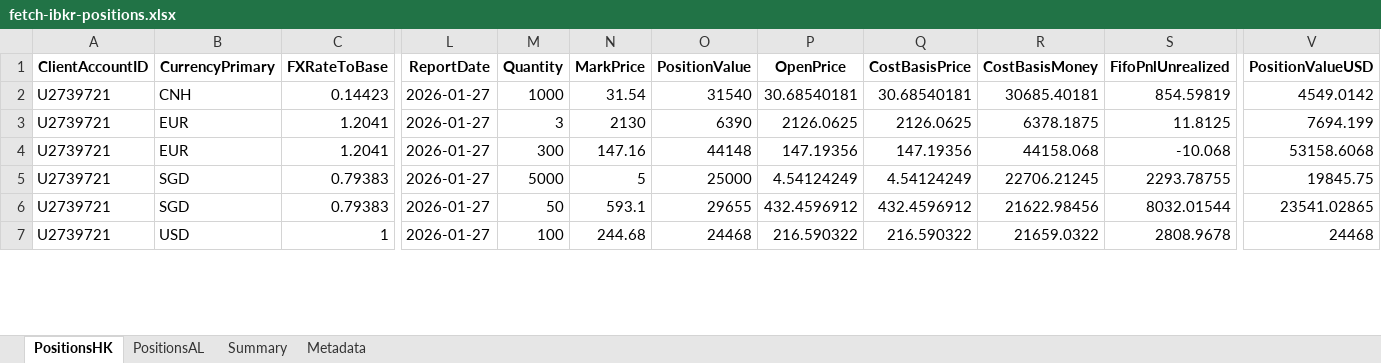
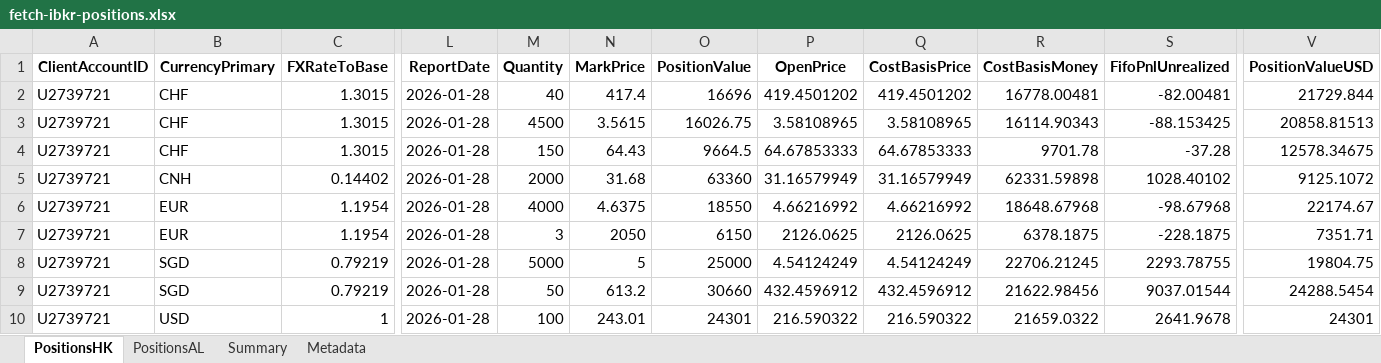
Before and after one commit to timelyrain/timeless-workspace, an Excel workbook: projects/fetch-ibkr-positions.xlsx, sheet PositionsHK, drawn as a sheet; only a part is shown, gaps mark what is left out; values as stored, in another font and other column widths than the file's, no borders; removed rows and columns are numbered as before the commit, all else as after; rows hold the shown columns only; the diff covers the shown part only; the diff names each change by its address in the sheet, - before the commit and + after, or states it on an @@ line.

```diff
--- a/projects/fetch-ibkr-positions.xlsx (sheet PositionsHK)
+++ b/projects/fetch-ibkr-positions.xlsx (sheet PositionsHK)
+row 2: U2739721 | CHF | 1.3015 | 2026-01-28 | 40 | 417.4 | 16696 | 419.4501202 | 419.4501202 | 16778.00481 | -82.00481 | 21729.844
+row 3: U2739721 | CHF | 1.3015 | 2026-01-28 | 4500 | 3.5615 | 16026.75 | 3.58108965 | 3.58108965 | 16114.90343 | -88.153425 | 20858.81513
+row 4: U2739721 | CHF | 1.3015 | 2026-01-28 | 150 | 64.43 | 9664.5 | 64.67853333 | 64.67853333 | 9701.78 | -37.28 | 12578.34675
-C5 (FXRateToBase): 0.14423
+C5 (FXRateToBase): 0.14402
-L5 (ReportDate): 2026-01-27
+L5 (ReportDate): 2026-01-28
-M5 (Quantity): 1000
+M5 (Quantity): 2000
-N5 (MarkPrice): 31.54
+N5 (MarkPrice): 31.68
-O5 (PositionValue): 31540
+O5 (PositionValue): 63360
-P5 (OpenPrice): 30.68540181
+P5 (OpenPrice): 31.16579949
-Q5 (CostBasisPrice): 30.68540181
+Q5 (CostBasisPrice): 31.16579949
-R5 (CostBasisMoney): 30685.40181
+R5 (CostBasisMoney): 62331.59898
-S5 (FifoPnlUnrealized): 854.59819
+S5 (FifoPnlUnrealized): 1028.40102
-V5 (PositionValueUSD): 4549.0142
+V5 (PositionValueUSD): 9125.1072
+row 6: U2739721 | EUR | 1.1954 | 2026-01-28 | 4000 | 4.6375 | 18550 | 4.66216992 | 4.66216992 | 18648.67968 | -98.67968 | 22174.67
-C7 (FXRateToBase): 1.2041
+C7 (FXRateToBase): 1.1954
-L7 (ReportDate): 2026-01-27
+L7 (ReportDate): 2026-01-28
-N7 (MarkPrice): 2130
+N7 (MarkPrice): 2050
-O7 (PositionValue): 6390
+O7 (PositionValue): 6150
-S7 (FifoPnlUnrealized): 11.8125
+S7 (FifoPnlUnrealized): -228.1875
-V7 (PositionValueUSD): 7694.199
+V7 (PositionValueUSD): 7351.71
-row 4: U2739721 | EUR | 1.2041 | 2026-01-27 | 300 | 147.16 | 44148 | 147.19356 | 147.19356 | 44158.068 | -10.068 | 53158.6068
-C8:C9 (FXRateToBase): 0.79383
+C8:C9 (FXRateToBase): 0.79219
-L8:L10 (ReportDate): 2026-01-27
+L8:L10 (ReportDate): 2026-01-28
-V8 (PositionValueUSD): 19845.75
+V8 (PositionValueUSD): 19804.75
-N9 (MarkPrice): 593.1
+N9 (MarkPrice): 613.2
-O9 (PositionValue): 29655
+O9 (PositionValue): 30660
-S9 (FifoPnlUnrealized): 8032.01544
+S9 (FifoPnlUnrealized): 9037.01544
-V9 (PositionValueUSD): 23541.02865
+V9 (PositionValueUSD): 24288.5454
-N10 (MarkPrice): 244.68
+N10 (MarkPrice): 243.01
-O10 (PositionValue): 24468
+O10 (PositionValue): 24301
-S10 (FifoPnlUnrealized): 2808.9678
+S10 (FifoPnlUnrealized): 2641.9678
-V10 (PositionValueUSD): 24468
+V10 (PositionValueUSD): 24301
```
Also changed, not shown: 1 removed row and 163 edited cells elsewhere in this sheet, sheet PositionsAL, sheet Metadata, sheet Summary.
